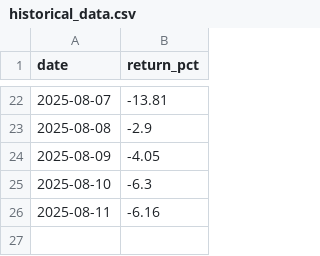
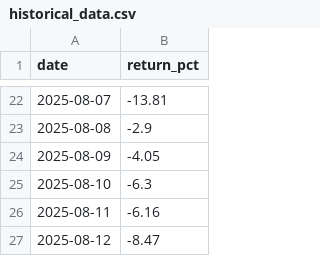
Before and after one commit to tomas-ravalli/automated-crypto-brief, a CSV file: data/historical_data.csv, drawn as a sheet; only a part is shown, gaps mark what is left out.

```diff
--- a/data/historical_data.csv
+++ b/data/historical_data.csv
@@ -26 +26,2 @@ date,return_pct
 2025-08-11,-6.16
+2025-08-12,-8.47
```
Also changed, not shown: 1 other file.
